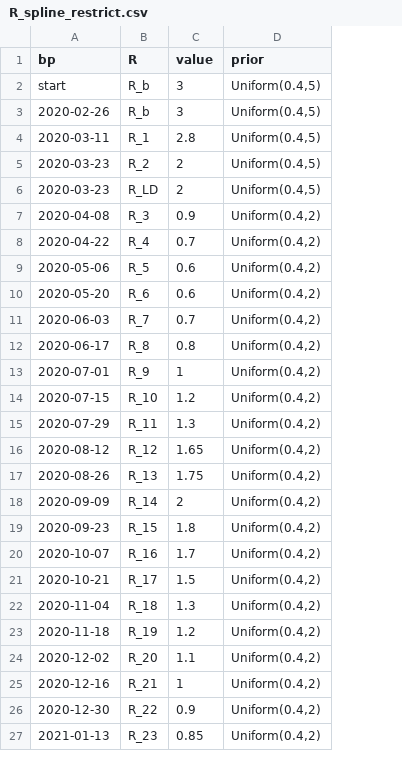
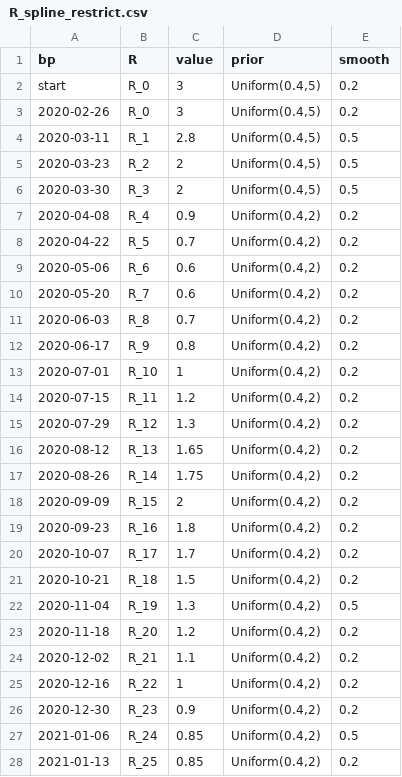
Before and after one commit to ScottishCovidResponse/BEEP, a CSV file: examples/Data_England_Simple/R_spline_restrict.csv, drawn as a sheet; only a part is shown; addresses are those after the commit; the diff covers the shown part only; the diff names each change by its address in the sheet, - before the commit and + after, or states it on an @@ line.

Commit message:
Incorporation of age-structured analysis of England in the directory  "COVID 19 England" along with minor changes to the BEEPmbp code.

```diff
--- a/examples/Data_England_Simple/R_spline_restrict.csv
+++ b/examples/Data_England_Simple/R_spline_restrict.csv
+column E (smooth), rows 2-26: 0.2 | 0.2 | 0.5 | 0.5 | 0.5 | 0.2 | 0.2 | 0.2 | 0.2 | 0.2 | 0.2 | 0.2 | 0.2 | 0.2 | 0.2 | 0.2 | 0.2 | 0.2 | 0.2 | 0.2 | 0.5 | 0.2 | 0.2 | 0.2 | 0.2; row 28: 0.2
-B2:B3 (R): R_b
+B2:B3 (R): R_0
-A6 (bp): 2020-03-23
+A6 (bp): 2020-03-30
-B6 (R): R_LD
+B6 (R): R_3
-B7 (R): R_3
+B7 (R): R_4
-B8 (R): R_4
+B8 (R): R_5
-B9 (R): R_5
+B9 (R): R_6
-B10 (R): R_6
+B10 (R): R_7
-B11 (R): R_7
+B11 (R): R_8
-B12 (R): R_8
+B12 (R): R_9
-B13 (R): R_9
+B13 (R): R_10
-B14 (R): R_10
+B14 (R): R_11
-B15 (R): R_11
+B15 (R): R_12
-B16 (R): R_12
+B16 (R): R_13
-B17 (R): R_13
+B17 (R): R_14
-B18 (R): R_14
+B18 (R): R_15
-B19 (R): R_15
+B19 (R): R_16
-B20 (R): R_16
+B20 (R): R_17
-B21 (R): R_17
+B21 (R): R_18
-B22 (R): R_18
+B22 (R): R_19
-B23 (R): R_19
+B23 (R): R_20
-B24 (R): R_20
+B24 (R): R_21
-B25 (R): R_21
+B25 (R): R_22
-B26 (R): R_22
+B26 (R): R_23
+row 27: 2021-01-06 | R_24 | 0.85 | Uniform(0.4,2) | 0.5
-B28 (R): R_23
+B28 (R): R_25
```
Also changed, not shown: 10 edited cells elsewhere in this file, examples/Data_England_Simple/R_spline.csv, 45 other files.
